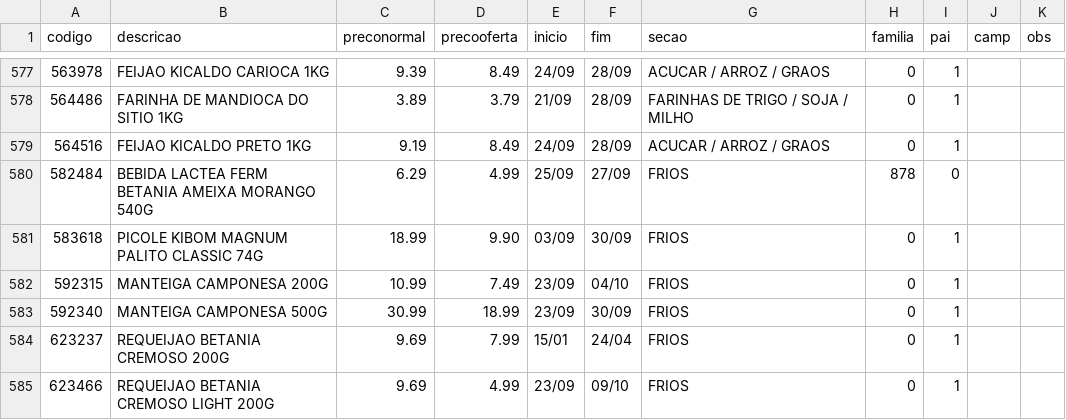
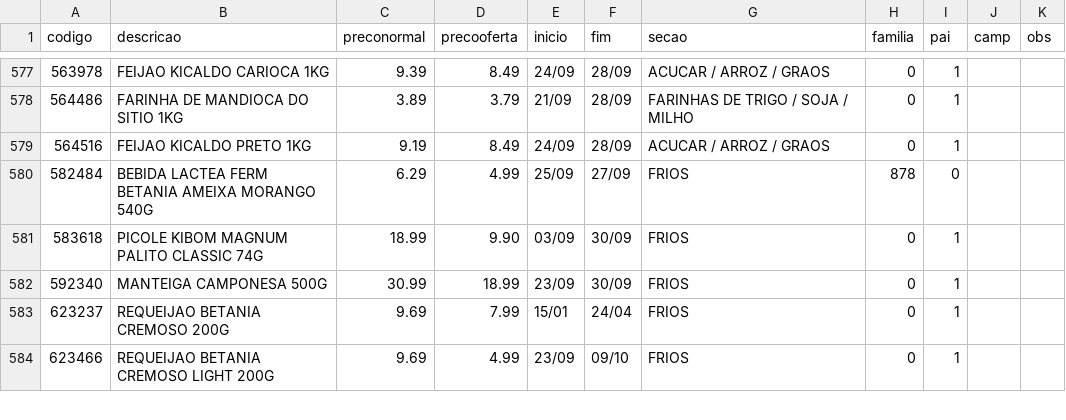
Before and after one commit to luciano504/placas, a CSV file: data/loja1.csv, drawn as a sheet; only a part is shown, gaps mark what is left out.

```diff
--- a/data/loja1.csv
+++ b/data/loja1.csv
@@ -581,3 +581,2 @@ codigo,descricao,preconormal,precooferta,inicio,fim,secao,familia,pai,camp,obs
 583618,PICOLE KIBOM MAGNUM PALITO CLASSIC 74G,18.99,9.90,03/09,30/09,FRIOS,0,1,,
-592315,MANTEIGA CAMPONESA 200G,10.99,7.49,23/09,04/10,FRIOS,0,1,,
 592340,MANTEIGA CAMPONESA 500G,30.99,18.99,23/09,30/09,FRIOS,0,1,,
```
Also changed, not shown: 1 other file.
